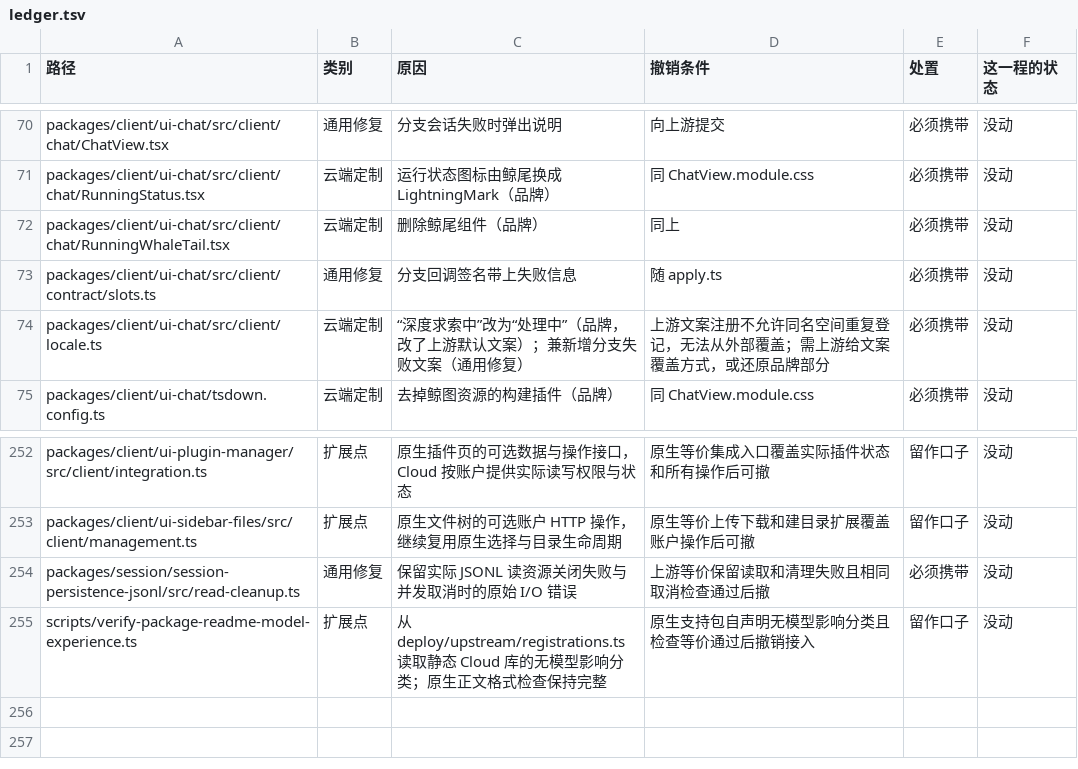
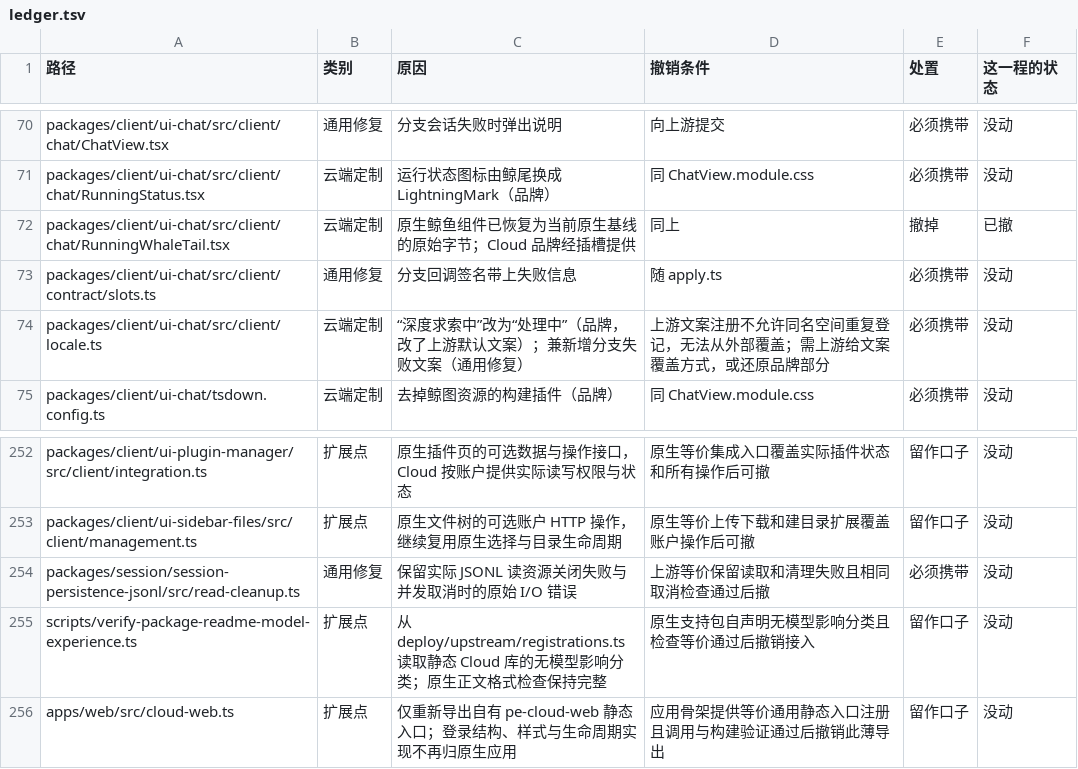
Before and after one commit to naturalnum/deepseek-harness, a TSV file: deploy/upstream/ledger.tsv, drawn as a sheet; only a part is shown, gaps mark what is left out.

Commit message:
docs(upstream): reconcile committed content entry inventory

```diff
--- a/deploy/upstream/ledger.tsv
+++ b/deploy/upstream/ledger.tsv
@@ -71,3 +71,3 @@ packages/client/ui-chat/src/client/chat/ChatView.tsx	通用修复	分支会话
 packages/client/ui-chat/src/client/chat/RunningStatus.tsx	云端定制	运行状态图标由鲸尾换成 LightningMark（品牌）	同 ChatView.module.css	必须携带	没动
-packages/client/ui-chat/src/client/chat/RunningWhaleTail.tsx	云端定制	删除鲸尾组件（品牌）	同上	必须携带	没动
+packages/client/ui-chat/src/client/chat/RunningWhaleTail.tsx	云端定制	原生鲸鱼组件已恢复为当前原生基线的原始字节；Cloud 品牌经插槽提供	同上	撤掉	已撤
 packages/client/ui-chat/src/client/contract/slots.ts	通用修复	分支回调签名带上失败信息	随 apply.ts	必须携带	没动
@@ -255 +255,2 @@ packages/session/session-persistence-jsonl/src/read-cleanup.ts	通用修复	保
 scripts/verify-package-readme-model-experience.ts	扩展点	从 deploy/upstream/registrations.ts 读取静态 Cloud 库的无模型影响分类；原生正文格式检查保持完整	原生支持包自声明无模型影响分类且检查等价通过后撤销接入	留作口子	没动
+apps/web/src/cloud-web.ts	扩展点	仅重新导出自有 pe-cloud-web 静态入口；登录结构、样式与生命周期实现不再归原生应用	应用骨架提供等价通用静态入口注册且调用与构建验证通过后撤销此薄导出	留作口子	没动
```
Also changed, not shown: 2 other files.
